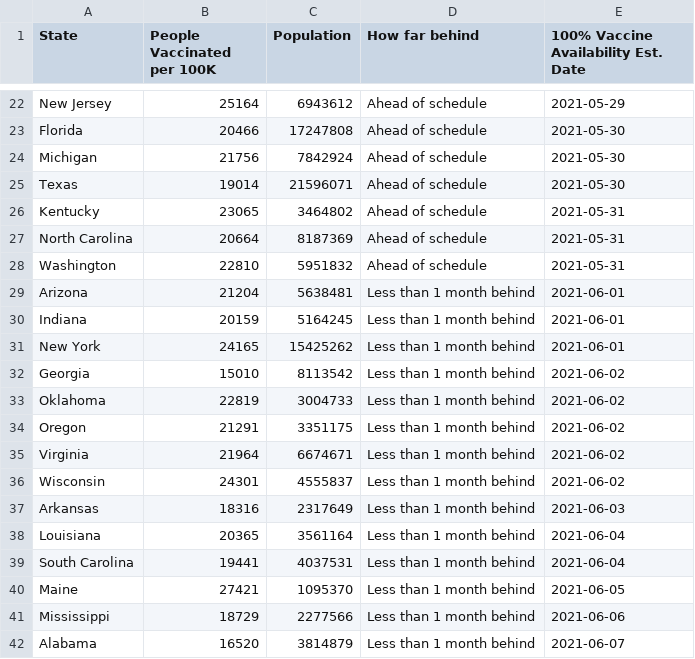
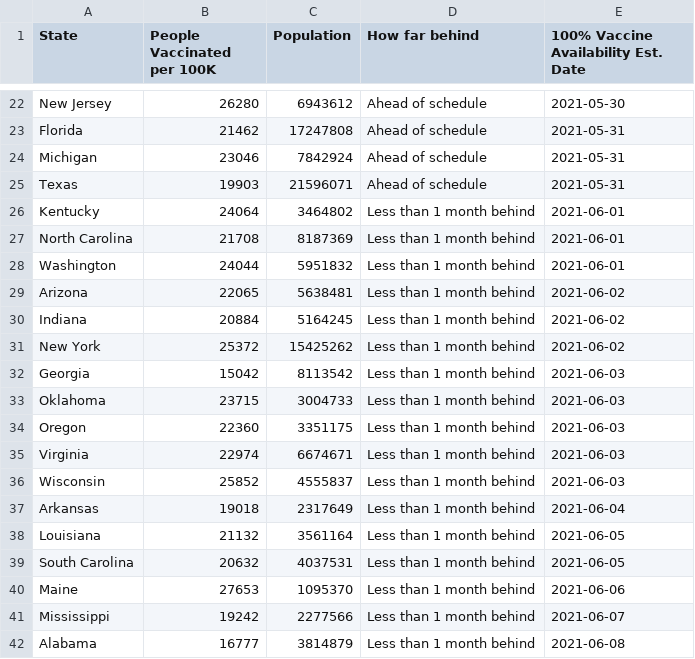
Before and after one commit to anesta95/veryWellVaccineDataTracker, a CSV file: chartData/supplyProjection.csv, drawn as a sheet; only a part is shown, gaps mark what is left out; the diff covers the shown part only; the diff names each change by its address in the sheet, - before the commit and + after, or states it on an @@ line.

```diff
--- a/chartData/supplyProjection.csv
+++ b/chartData/supplyProjection.csv
-B22 (People Vaccinated per 100K): 25164
+B22 (People Vaccinated per 100K): 26280
-E22: 2021-05-29
+E22: 2021-05-30
-B23 (People Vaccinated per 100K): 20466
+B23 (People Vaccinated per 100K): 21462
-E23:E25: 2021-05-30
+E23:E25: 2021-05-31
-B24 (People Vaccinated per 100K): 21756
+B24 (People Vaccinated per 100K): 23046
-B25 (People Vaccinated per 100K): 19014
+B25 (People Vaccinated per 100K): 19903
-B26 (People Vaccinated per 100K): 23065
+B26 (People Vaccinated per 100K): 24064
-D26:D28 (How far behind): Ahead of schedule
+D26:D28 (How far behind): Less than 1 month behind
-E26:E28: 2021-05-31
+E26:E28: 2021-06-01
-B27 (People Vaccinated per 100K): 20664
+B27 (People Vaccinated per 100K): 21708
-B28 (People Vaccinated per 100K): 22810
+B28 (People Vaccinated per 100K): 24044
-B29 (People Vaccinated per 100K): 21204
+B29 (People Vaccinated per 100K): 22065
-E29:E31: 2021-06-01
+E29:E31: 2021-06-02
-B30 (People Vaccinated per 100K): 20159
+B30 (People Vaccinated per 100K): 20884
-B31 (People Vaccinated per 100K): 24165
+B31 (People Vaccinated per 100K): 25372
-B32 (People Vaccinated per 100K): 15010
+B32 (People Vaccinated per 100K): 15042
-E32:E36: 2021-06-02
+E32:E36: 2021-06-03
-B33 (People Vaccinated per 100K): 22819
+B33 (People Vaccinated per 100K): 23715
-B34 (People Vaccinated per 100K): 21291
+B34 (People Vaccinated per 100K): 22360
-B35 (People Vaccinated per 100K): 21964
+B35 (People Vaccinated per 100K): 22974
-B36 (People Vaccinated per 100K): 24301
+B36 (People Vaccinated per 100K): 25852
-B37 (People Vaccinated per 100K): 18316
+B37 (People Vaccinated per 100K): 19018
-E37: 2021-06-03
+E37: 2021-06-04
-B38 (People Vaccinated per 100K): 20365
+B38 (People Vaccinated per 100K): 21132
-E38:E39: 2021-06-04
+E38:E39: 2021-06-05
-B39 (People Vaccinated per 100K): 19441
+B39 (People Vaccinated per 100K): 20632
-B40 (People Vaccinated per 100K): 27421
+B40 (People Vaccinated per 100K): 27653
-E40: 2021-06-05
+E40: 2021-06-06
-B41 (People Vaccinated per 100K): 18729
+B41 (People Vaccinated per 100K): 19242
-E41: 2021-06-06
+E41: 2021-06-07
-B42 (People Vaccinated per 100K): 16520
+B42 (People Vaccinated per 100K): 16777
-E42: 2021-06-07
+E42: 2021-06-08
```
Also changed, not shown: 1 added row, 1 removed row and 60 edited cells elsewhere in this file, chartData/areWeThereYet.csv, chartData/cdcMap.csv, 2 other files.
